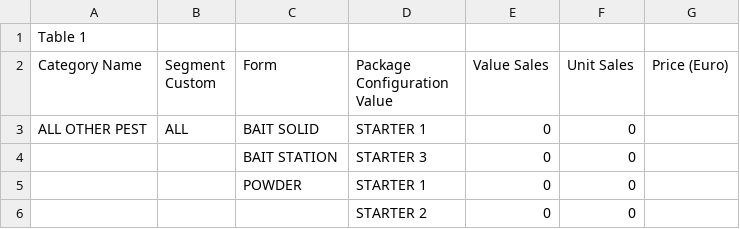
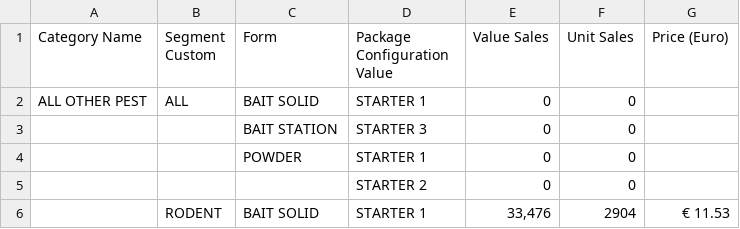
Before and after one commit to alexlurvey/csv-tool, a CSV file: csvs/DE.csv, drawn as a sheet; only a part is shown; the shorter side is filled out with more unchanged rows; the diff names each change by its address in the sheet, - before the commit and + after, or states it on an @@ line.

Commit message:
assume no file title in the csv source; split price column value by both spaces and tabs; handle price column header of ' Price (Euro) '

```diff
--- a/csvs/DE.csv
+++ b/csvs/DE.csv
-row 1: Table 1
```
Also changed, not shown: csvs/FR.csv, csvs/IT.csv, 2 other files.
